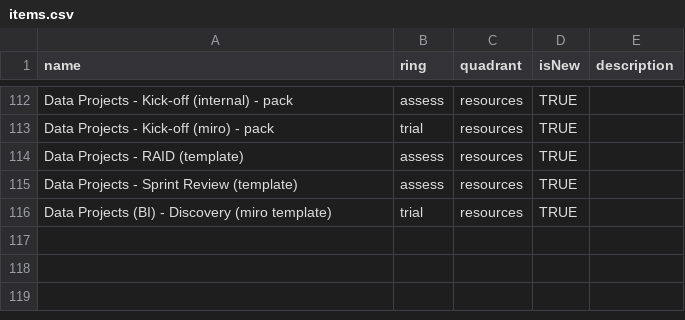
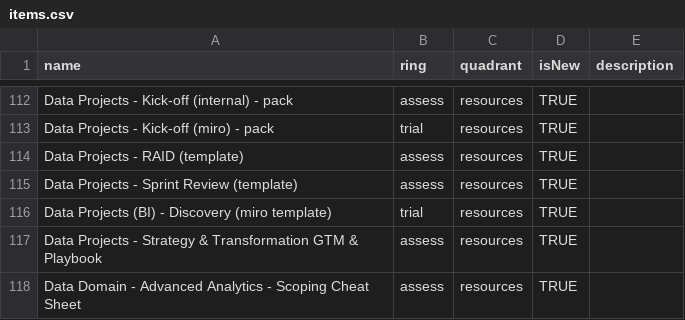
Before and after one commit to paul-aginicds/sonar, a CSV file: items.csv, drawn as a sheet; only a part is shown, gaps mark what is left out.

Commit message:
Update items.csv

```diff
--- a/items.csv
+++ b/items.csv
@@ -116 +116,3 @@ Data Projects - Sprint Review (template),assess,resources,TRUE
 Data Projects (BI) - Discovery (miro template),trial,resources,TRUE
+Data Projects - Strategy & Transformation GTM & Playbook,assess,resources,TRUE
+Data Domain - Advanced Analytics - Scoping Cheat Sheet,assess,resources,TRUE
```
